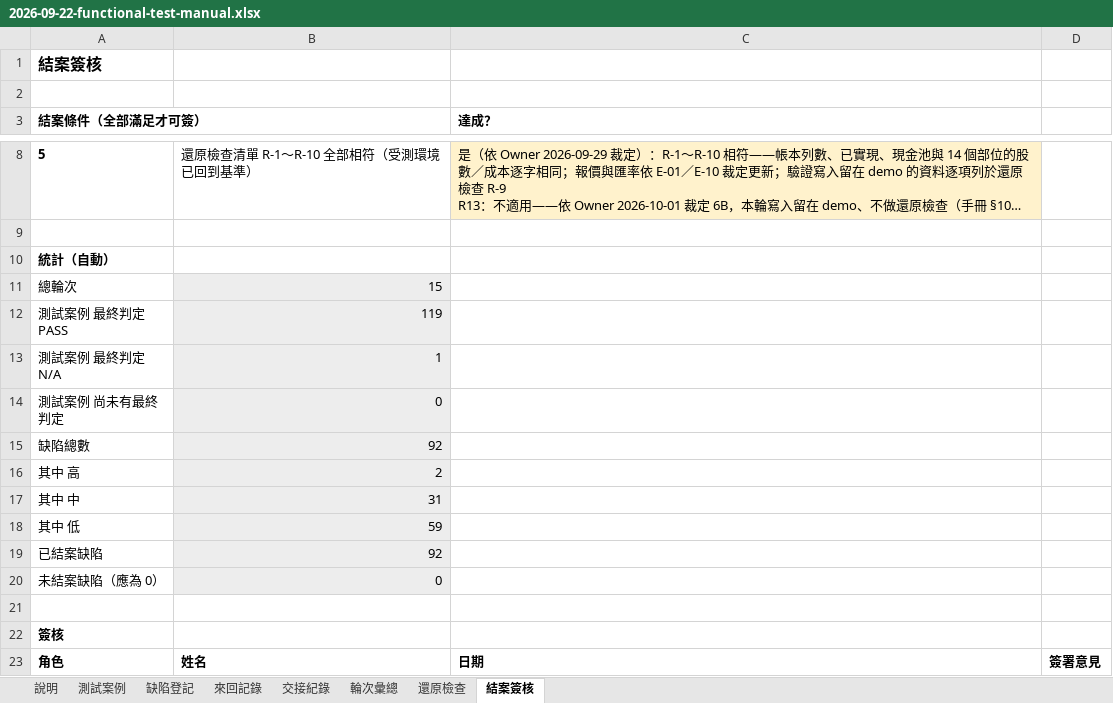
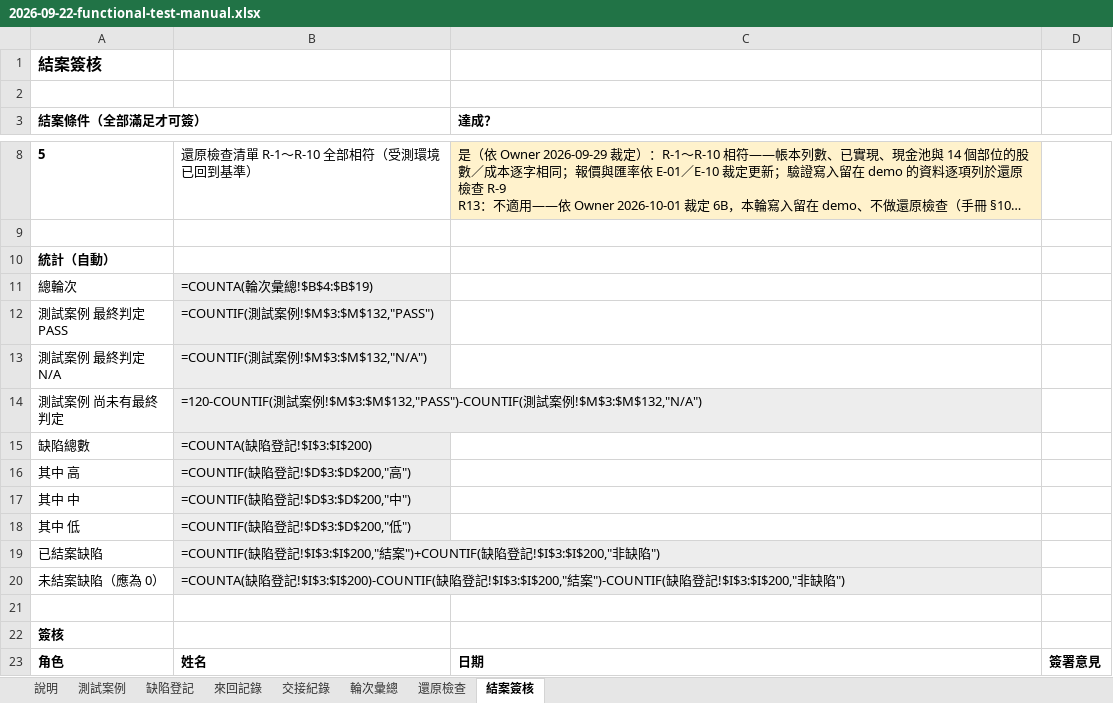
Before and after one commit to hefenglim/invest-portfolio, an Excel workbook: docs/audit/2026-09-22-functional-test-manual.xlsx, sheet 結案簽核, drawn as a sheet; only a part is shown, gaps mark what is left out; long unchanged cells end in …; values as stored, in another font and other column widths than the file's, no borders; formulas without a stored value are shown as written; the diff names each change by its address in the sheet, - before the commit and + after, or states it on an @@ line.

```diff
--- a/docs/audit/2026-09-22-functional-test-manual.xlsx (sheet 結案簽核)
+++ b/docs/audit/2026-09-22-functional-test-manual.xlsx (sheet 結案簽核)
-B11: 15
+B11: =COUNTA(輪次彙總!$B$4:$B$19)
-B12: 119
+B12: =COUNTIF(測試案例!$M$3:$M$132,"PASS")
-B13: 1
+B13: =COUNTIF(測試案例!$M$3:$M$132,"N/A")
-B14: 0
+B14: =120-COUNTIF(測試案例!$M$3:$M$132,"PASS")-COUNTIF(測試案例!$M$3:$M$132,"N/A")
-B15: 92
+B15: =COUNTA(缺陷登記!$I$3:$I$200)
-B16: 2
+B16: =COUNTIF(缺陷登記!$D$3:$D$200,"高")
-B17: 31
+B17: =COUNTIF(缺陷登記!$D$3:$D$200,"中")
-B18: 59
+B18: =COUNTIF(缺陷登記!$D$3:$D$200,"低")
-B19: 92
+B19: =COUNTIF(缺陷登記!$I$3:$I$200,"結案")+COUNTIF(缺陷登記!$I$3:$I$200,"非缺陷")
-B20: 0
+B20: =COUNTA(缺陷登記!$I$3:$I$200)-COUNTIF(缺陷登記!$I$3:$I$200,"結案")-COUNTIF(缺陷登記!$I$3:$I$200,"非缺陷")
```
Also changed, not shown: sheet 測試案例, sheet 輪次彙總, sheet 來回記錄, sheet 缺陷登記, sheet 交接紀錄, 1 other file.
